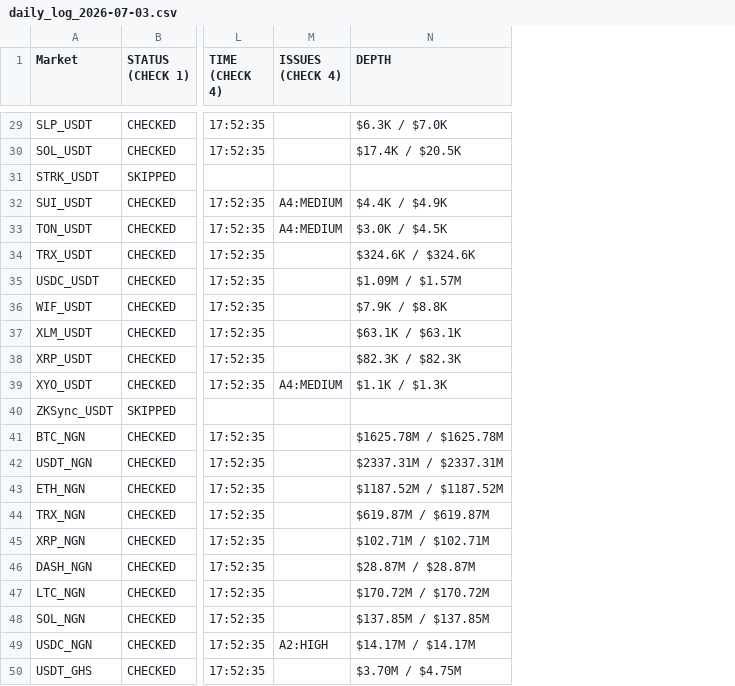
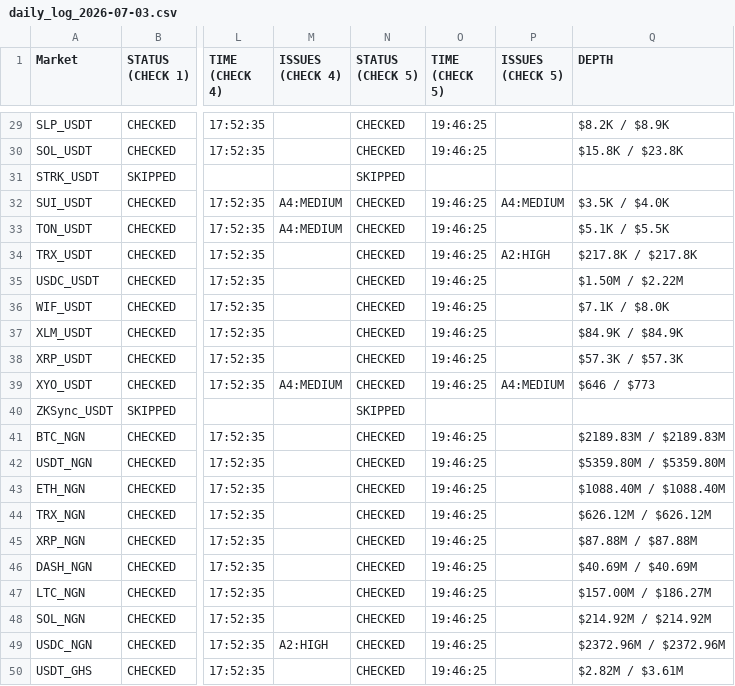
Before and after one commit to NonsoOmoko/OHM-v1, a CSV file: data/daily_log_2026-07-03.csv, drawn as a sheet; only a part is shown, gaps mark what is left out; addresses are those after the commit; the diff covers the shown part only; the diff names each change by its address in the sheet, - before the commit and + after, or states it on an @@ line.

```diff
--- a/data/daily_log_2026-07-03.csv
+++ b/data/daily_log_2026-07-03.csv
+column N (STATUS (CHECK 5)), rows 29-50: CHECKED | CHECKED | SKIPPED | CHECKED | CHECKED | CHECKED | CHECKED | CHECKED | CHECKED | CHECKED | CHECKED | SKIPPED | CHECKED | CHECKED | CHECKED | CHECKED | CHECKED | CHECKED | CHECKED | CHECKED | CHECKED | CHECKED
+column O (TIME (CHECK 5)), rows 29-50: 19:46:25 | 19:46:25 |  | 19:46:25 | 19:46:25 | 19:46:25 | 19:46:25 | 19:46:25 | 19:46:25 | 19:46:25 | 19:46:25 |  | 19:46:25 | 19:46:25 | 19:46:25 | 19:46:25 | 19:46:25 | 19:46:25 | 19:46:25 | 19:46:25 | 19:46:25 | 19:46:25
+column P (ISSUES (CHECK 5)), rows 32-39: A4:MEDIUM |  | A2:HIGH |  |  |  |  | A4:MEDIUM
-Q29 (DEPTH): $6.3K / $7.0K
+Q29 (DEPTH): $8.2K / $8.9K
-Q30 (DEPTH): $17.4K / $20.5K
+Q30 (DEPTH): $15.8K / $23.8K
-Q32 (DEPTH): $4.4K / $4.9K
+Q32 (DEPTH): $3.5K / $4.0K
-Q33 (DEPTH): $3.0K / $4.5K
+Q33 (DEPTH): $5.1K / $5.5K
-Q34 (DEPTH): $324.6K / $324.6K
+Q34 (DEPTH): $217.8K / $217.8K
-Q35 (DEPTH): $1.09M / $1.57M
+Q35 (DEPTH): $1.50M / $2.22M
-Q36 (DEPTH): $7.9K / $8.8K
+Q36 (DEPTH): $7.1K / $8.0K
-Q37 (DEPTH): $63.1K / $63.1K
+Q37 (DEPTH): $84.9K / $84.9K
-Q38 (DEPTH): $82.3K / $82.3K
+Q38 (DEPTH): $57.3K / $57.3K
-Q39 (DEPTH): $1.1K / $1.3K
+Q39 (DEPTH): $646 / $773
-Q41 (DEPTH): $1625.78M / $1625.78M
+Q41 (DEPTH): $2189.83M / $2189.83M
-Q42 (DEPTH): $2337.31M / $2337.31M
+Q42 (DEPTH): $5359.80M / $5359.80M
-Q43 (DEPTH): $1187.52M / $1187.52M
+Q43 (DEPTH): $1088.40M / $1088.40M
-Q44 (DEPTH): $619.87M / $619.87M
+Q44 (DEPTH): $626.12M / $626.12M
-Q45 (DEPTH): $102.71M / $102.71M
+Q45 (DEPTH): $87.88M / $87.88M
-Q46 (DEPTH): $28.87M / $28.87M
+Q46 (DEPTH): $40.69M / $40.69M
-Q47 (DEPTH): $170.72M / $170.72M
+Q47 (DEPTH): $157.00M / $186.27M
-Q48 (DEPTH): $137.85M / $137.85M
+Q48 (DEPTH): $214.92M / $214.92M
-Q49 (DEPTH): $14.17M / $14.17M
+Q49 (DEPTH): $2372.96M / $2372.96M
-Q50 (DEPTH): $3.70M / $4.75M
+Q50 (DEPTH): $2.82M / $3.61M
```
Also changed, not shown: 24 edited cells elsewhere in this file, data/latest.csv, 1 other file.
